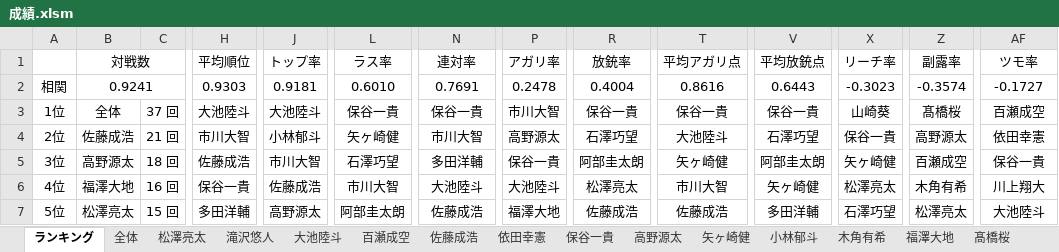
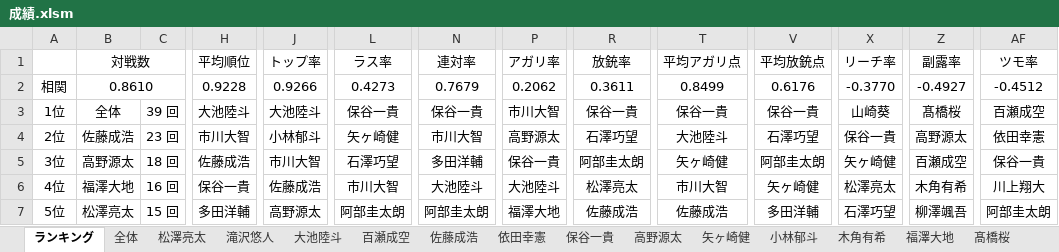
Before and after one commit to daicho/mahjong-club, an Excel workbook: 成績管理システム/成績.xlsm, sheet ランキング, drawn as a sheet; only a part is shown, gaps mark what is left out; values as stored, in another font and other column widths than the file's, no borders; charts and pictures not drawn; the diff covers the shown part only; the diff names each change by its address in the sheet, - before the commit and + after, or states it on an @@ line.

```diff
--- a/成績管理システム/成績.xlsm (sheet ランキング)
+++ b/成績管理システム/成績.xlsm (sheet ランキング)
-B2: 0.9241
+B2: 0.8610
-H2: 0.9303
+H2: 0.9228
-J2: 0.9181
+J2: 0.9266
-L2: 0.6010
+L2: 0.4273
-N2: 0.7691
+N2: 0.7679
-P2: 0.2478
+P2: 0.2062
-R2: 0.4004
+R2: 0.3611
-T2: 0.8616
+T2: 0.8499
-V2: 0.6443
+V2: 0.6176
-X2: -0.3023
+X2: -0.3770
-Z2: -0.3574
+Z2: -0.4927
-AF2: -0.1727
+AF2: -0.4512
-C3: 37 回
+C3: 39 回
-C4: 21 回
+C4: 23 回
-N7: 佐藤成浩
+N7: 阿部圭太朗
-Z7: 松澤亮太
+Z7: 柳澤颯吾
-AF7: 大池陸斗
+AF7: 阿部圭太朗
```
Also changed, not shown: 271 edited cells elsewhere in this sheet, sheet 阿部圭太朗, sheet 全体, sheet 滝沢悠人, sheet 柳澤颯吾, sheet 佐藤成浩, sheet 松澤亮太, 18 more sheets, charts or pictures, 成績管理システム/対局/2021-07-02@a.xlsm, 成績管理システム/点数.xlsm, 77 other files.
